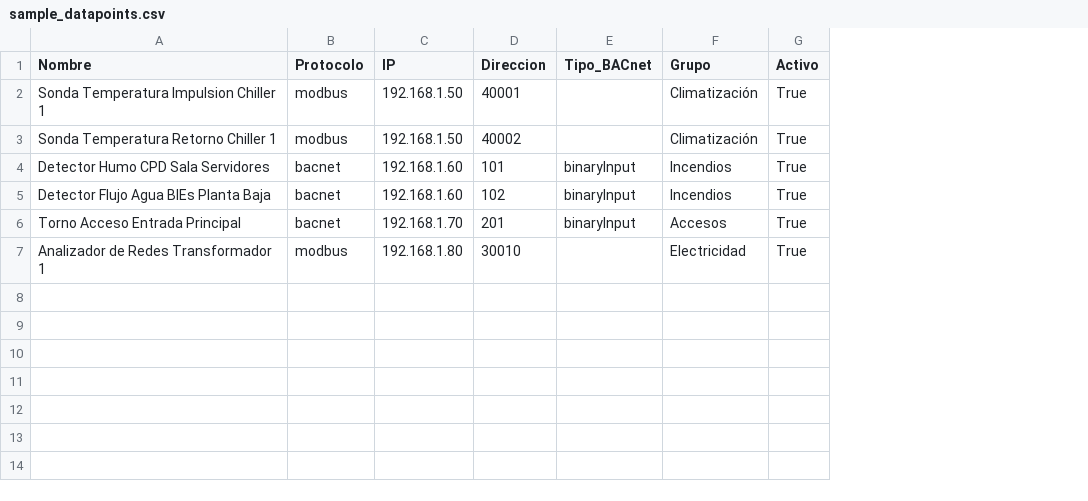
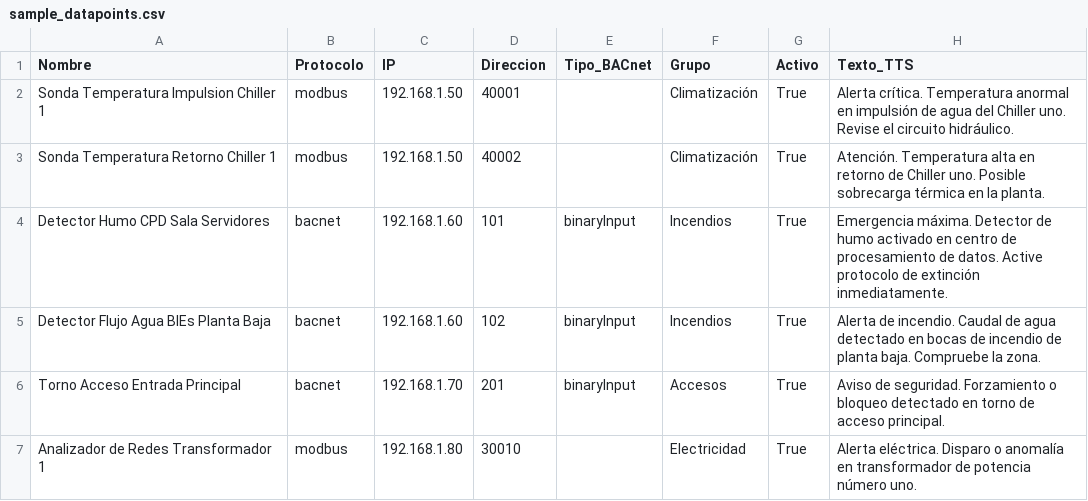
Before and after one commit to cast0rtech/Marcador, a CSV file: backend/sample_datapoints.csv, drawn as a sheet; the diff names each change by its address in the sheet, - before the commit and + after, or states it on an @@ line.

```diff
--- a/backend/sample_datapoints.csv
+++ b/backend/sample_datapoints.csv
+column H (Texto_TTS), rows 2-7: Alerta crítica. Temperatura anormal en impulsión de agua del Chiller uno. Revise el circuito hidráulico. | Atención. Temperatura alta en retorno de Chiller uno. Posible sobrecarga térmica en la planta. | Emergencia máxima. Detector de humo activado en centro de procesamiento de datos. Active protocolo de extinción inmediatamente. | Alerta de incendio. Caudal de agua detectado en bocas de incendio de planta baja. Compruebe la zona. | Aviso de seguridad. Forzamiento o bloqueo detectado en torno de acceso principal. | Alerta eléctrica. Disparo o anomalía en transformador de potencia número uno.
```
Also changed, not shown: sample_datapoints.csv, 38 other files.
